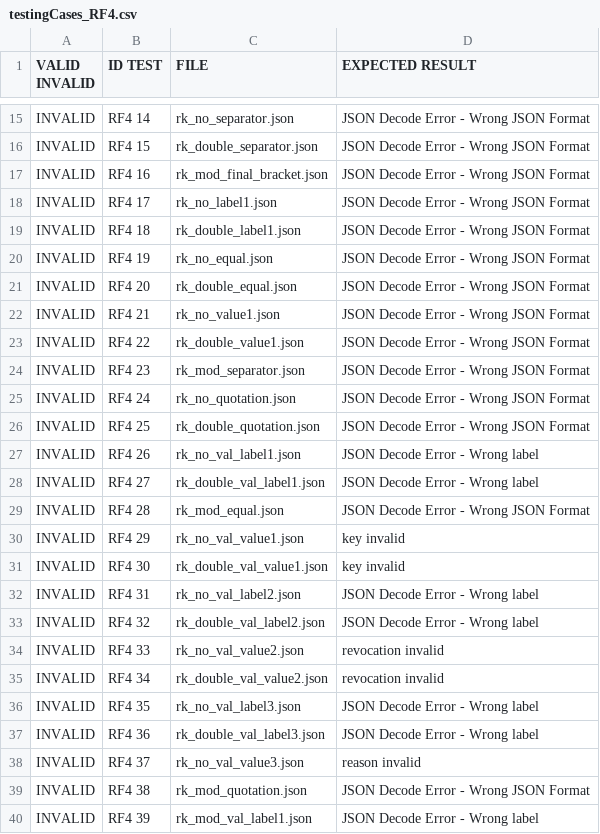
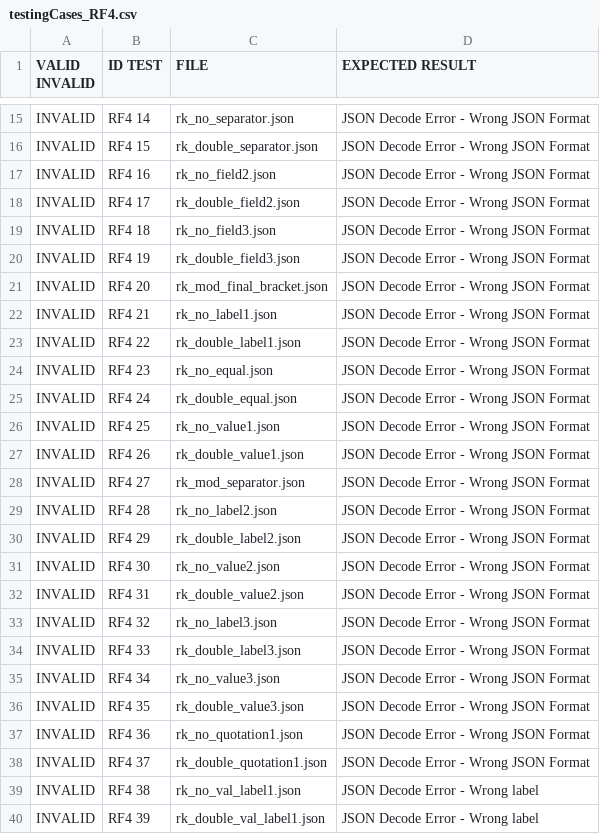
Before and after one commit to sebastianstoean/G88.T15.FP, a CSV file: src/JsonFiles/testingCases_RF4.csv, drawn as a sheet; only a part is shown, gaps mark what is left out; the diff covers the shown part only.

Commit message:
missing tests + singleton + storage_log.json name change to storeLog.json

```diff
--- a/src/JsonFiles/testingCases_RF4.csv
+++ b/src/JsonFiles/testingCases_RF4.csv
@@ -16,25 +16,25 @@ INVALID;RF4 14;rk_no_separator.json;JSON Decode Error - Wrong JSON Format
 INVALID;RF4 15;rk_double_separator.json;JSON Decode Error - Wrong JSON Format
-INVALID;RF4 16;rk_mod_final_bracket.json;JSON Decode Error - Wrong JSON Format
-INVALID;RF4 17;rk_no_label1.json;JSON Decode Error - Wrong JSON Format
-INVALID;RF4 18;rk_double_label1.json;JSON Decode Error - Wrong JSON Format
-INVALID;RF4 19;rk_no_equal.json;JSON Decode Error - Wrong JSON Format
-INVALID;RF4 20;rk_double_equal.json;JSON Decode Error - Wrong JSON Format
-INVALID;RF4 21;rk_no_value1.json;JSON Decode Error - Wrong JSON Format
-INVALID;RF4 22;rk_double_value1.json;JSON Decode Error - Wrong JSON Format
-INVALID;RF4 23;rk_mod_separator.json;JSON Decode Error - Wrong JSON Format
-INVALID;RF4 24;rk_no_quotation.json;JSON Decode Error - Wrong JSON Format
-INVALID;RF4 25;rk_double_quotation.json;JSON Decode Error - Wrong JSON Format
-INVALID;RF4 26;rk_no_val_label1.json;JSON Decode Error - Wrong label
-INVALID;RF4 27;rk_double_val_label1.json;JSON Decode Error - Wrong label
-INVALID;RF4 28;rk_mod_equal.json;JSON Decode Error - Wrong JSON Format
-INVALID;RF4 29;rk_no_val_value1.json;key invalid
-INVALID;RF4 30;rk_double_val_value1.json;key invalid
-INVALID;RF4 31;rk_no_val_label2.json;JSON Decode Error - Wrong label
-INVALID;RF4 32;rk_double_val_label2.json;JSON Decode Error - Wrong label
-INVALID;RF4 33;rk_no_val_value2.json;revocation invalid
-INVALID;RF4 34;rk_double_val_value2.json;revocation invalid
-INVALID;RF4 35;rk_no_val_label3.json;JSON Decode Error - Wrong label
-INVALID;RF4 36;rk_double_val_label3.json;JSON Decode Error - Wrong label
-INVALID;RF4 37;rk_no_val_value3.json;reason invalid
-INVALID;RF4 38;rk_mod_quotation.json;JSON Decode Error - Wrong JSON Format
-INVALID;RF4 39;rk_mod_val_label1.json;JSON Decode Error - Wrong label
+INVALID;RF4 16;rk_no_field2.json;JSON Decode Error - Wrong JSON Format
+INVALID;RF4 17;rk_double_field2.json;JSON Decode Error - Wrong JSON Format
+INVALID;RF4 18;rk_no_field3.json;JSON Decode Error - Wrong JSON Format
+INVALID;RF4 19;rk_double_field3.json;JSON Decode Error - Wrong JSON Format
+INVALID;RF4 20;rk_mod_final_bracket.json;JSON Decode Error - Wrong JSON Format
+INVALID;RF4 21;rk_no_label1.json;JSON Decode Error - Wrong JSON Format
+INVALID;RF4 22;rk_double_label1.json;JSON Decode Error - Wrong JSON Format
+INVALID;RF4 23;rk_no_equal.json;JSON Decode Error - Wrong JSON Format
+INVALID;RF4 24;rk_double_equal.json;JSON Decode Error - Wrong JSON Format
+INVALID;RF4 25;rk_no_value1.json;JSON Decode Error - Wrong JSON Format
+INVALID;RF4 26;rk_double_value1.json;JSON Decode Error - Wrong JSON Format
+INVALID;RF4 27;rk_mod_separator.json;JSON Decode Error - Wrong JSON Format
+INVALID;RF4 28;rk_no_label2.json;JSON Decode Error - Wrong JSON Format
+INVALID;RF4 29;rk_double_label2.json;JSON Decode Error - Wrong JSON Format
+INVALID;RF4 30;rk_no_value2.json;JSON Decode Error - Wrong JSON Format
+INVALID;RF4 31;rk_double_value2.json;JSON Decode Error - Wrong JSON Format
+INVALID;RF4 32;rk_no_label3.json;JSON Decode Error - Wrong JSON Format
+INVALID;RF4 33;rk_double_label3.json;JSON Decode Error - Wrong JSON Format
+INVALID;RF4 34;rk_no_value3.json;JSON Decode Error - Wrong JSON Format
+INVALID;RF4 35;rk_double_value3.json;JSON Decode Error - Wrong JSON Format
+INVALID;RF4 36;rk_no_quotation1.json;JSON Decode Error - Wrong JSON Format
+INVALID;RF4 37;rk_double_quotation1.json;JSON Decode Error - Wrong JSON Format
+INVALID;RF4 38;rk_no_val_label1.json;JSON Decode Error - Wrong label
+INVALID;RF4 39;rk_double_val_label1.json;JSON Decode Error - Wrong label
```
Also changed, not shown: 21 added rows and 8 edited cells elsewhere in this file, 30 other files.
